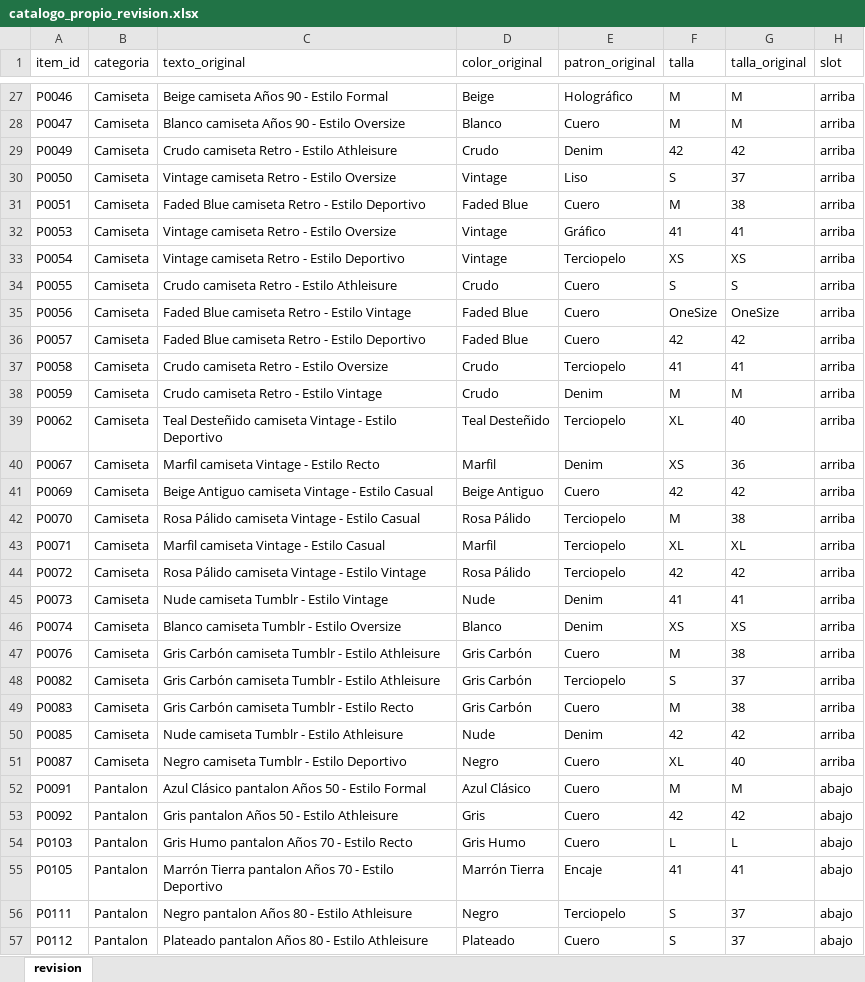
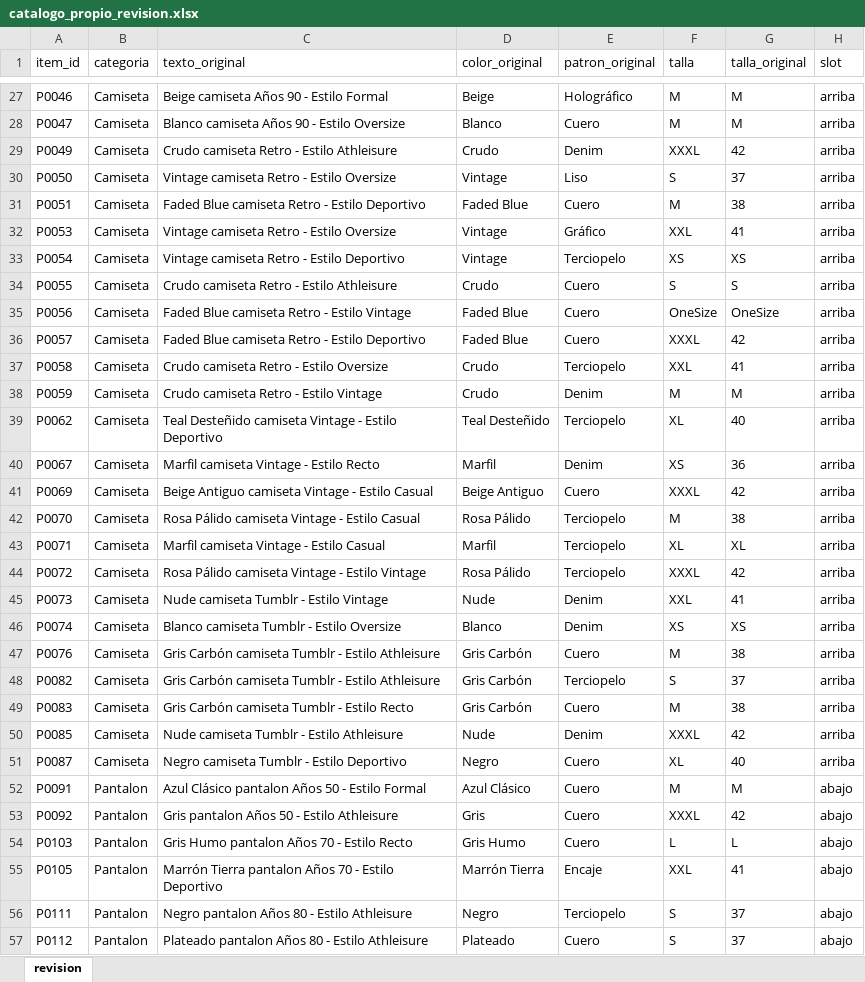
Before and after one commit to sowiexsker894/Predicci-n-de-compatibilidad-de-outfits-desde-el-conectoma-del-Giant-Fiber-System, an Excel workbook: data/revision/catalogo_propio_revision.xlsx, sheet revision, drawn as a sheet; only a part is shown, gaps mark what is left out; values as stored, in another font and other column widths than the file's, no borders; the diff covers the shown part only; the diff names each change by its address in the sheet, - before the commit and + after, or states it on an @@ line.

```diff
--- a/data/revision/catalogo_propio_revision.xlsx (sheet revision)
+++ b/data/revision/catalogo_propio_revision.xlsx (sheet revision)
-F29 (talla): 42
+F29 (talla): XXXL
-F32 (talla): 41
+F32 (talla): XXL
-F36 (talla): 42
+F36 (talla): XXXL
-F37 (talla): 41
+F37 (talla): XXL
-F41 (talla): 42
+F41 (talla): XXXL
-F44 (talla): 42
+F44 (talla): XXXL
-F45 (talla): 41
+F45 (talla): XXL
-F50 (talla): 42
+F50 (talla): XXXL
-F53 (talla): 42
+F53 (talla): XXXL
-F55 (talla): 41
+F55 (talla): XXL
```
Also changed, not shown: 61 edited cells elsewhere in this sheet, 5 other files.
